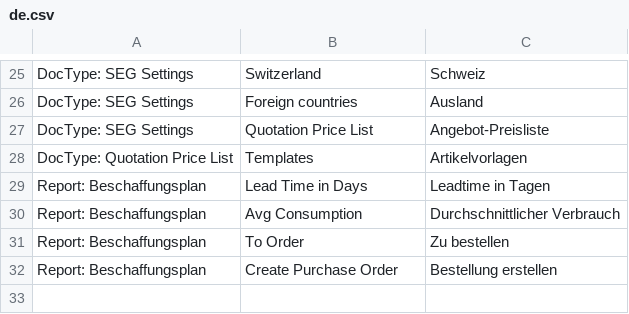
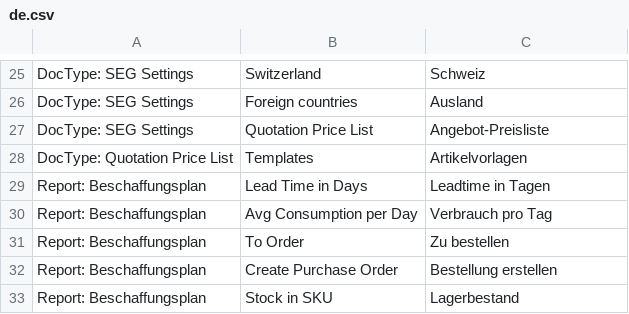
Before and after one commit to libracore/seg, a CSV file: seg/translations/de.csv, drawn as a sheet; only a part is shown, gaps mark what is left out.

```diff
--- a/seg/translations/de.csv
+++ b/seg/translations/de.csv
@@ -29,4 +29,5 @@ DocType: Quotation Price List,Templates,Artikelvorlagen
 Report: Beschaffungsplan,Lead Time in Days,Leadtime in Tagen
-Report: Beschaffungsplan,Avg Consumption,Durchschnittlicher Verbrauch
+Report: Beschaffungsplan,Avg Consumption per Day,Verbrauch pro Tag
 Report: Beschaffungsplan,To Order,Zu bestellen
 Report: Beschaffungsplan,Create Purchase Order,Bestellung erstellen
+Report: Beschaffungsplan,Stock in SKU,Lagerbestand
```
Also changed, not shown: 2 other files.
